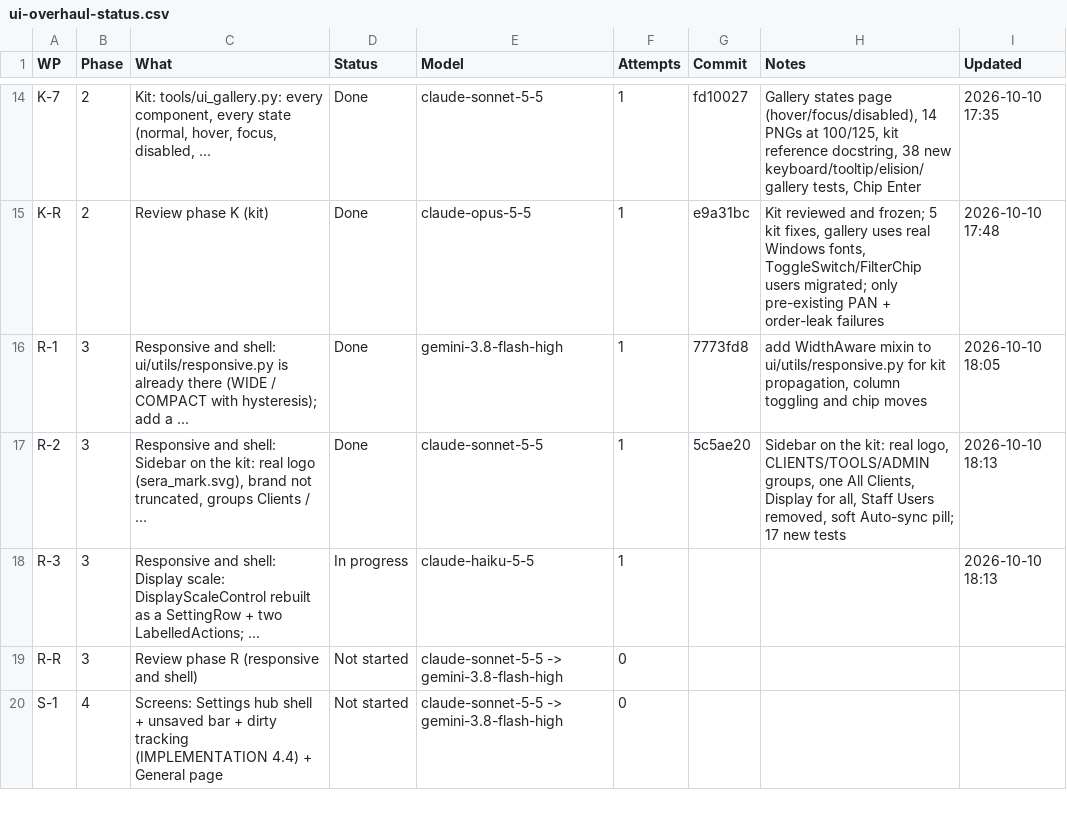
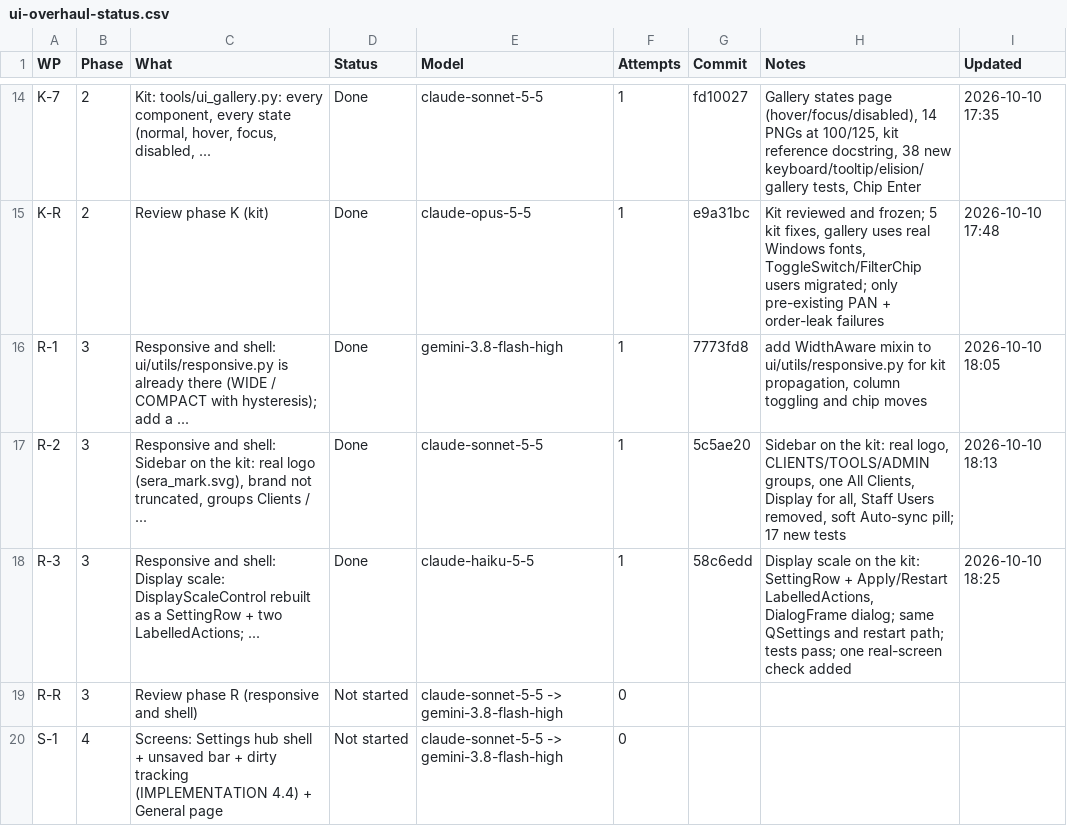
Before and after one commit to NexCardel/Project_Sera, a CSV file: Mockups/overhaul/ui-overhaul-status.csv, drawn as a sheet; only a part is shown, gaps mark what is left out.

```diff
--- a/Mockups/overhaul/ui-overhaul-status.csv
+++ b/Mockups/overhaul/ui-overhaul-status.csv
@@ -17,3 +17,3 @@ R-1,3,Responsive and shell: ui/utils/responsive.py is already there (WIDE / COMP
 R-2,3,"Responsive and shell: Sidebar on the kit: real logo (sera_mark.svg), brand not truncated, groups Clients / ...",Done,claude-sonnet-5-5,1,5c5ae20,"Sidebar on the kit: real logo, CLIENTS/TOOLS/ADMIN groups, one All Clients, Display for all, Staff Users removed, soft Auto-sync pill; 17 new tests",2026-10-10 18:13
-R-3,3,Responsive and shell: Display scale: DisplayScaleControl rebuilt as a SettingRow + two LabelledActions; ...,In progress,claude-haiku-5-5,1,,,2026-10-10 18:13
+R-3,3,Responsive and shell: Display scale: DisplayScaleControl rebuilt as a SettingRow + two LabelledActions; ...,Done,claude-haiku-5-5,1,58c6edd,"Display scale on the kit: SettingRow + Apply/Restart LabelledActions, DialogFrame dialog; same QSettings and restart path; tests pass; one real-screen check added",2026-10-10 18:25
 R-R,3,Review phase R (responsive and shell),Not started,claude-sonnet-5-5 -> gemini-3.8-flash-high,0,,,
```
